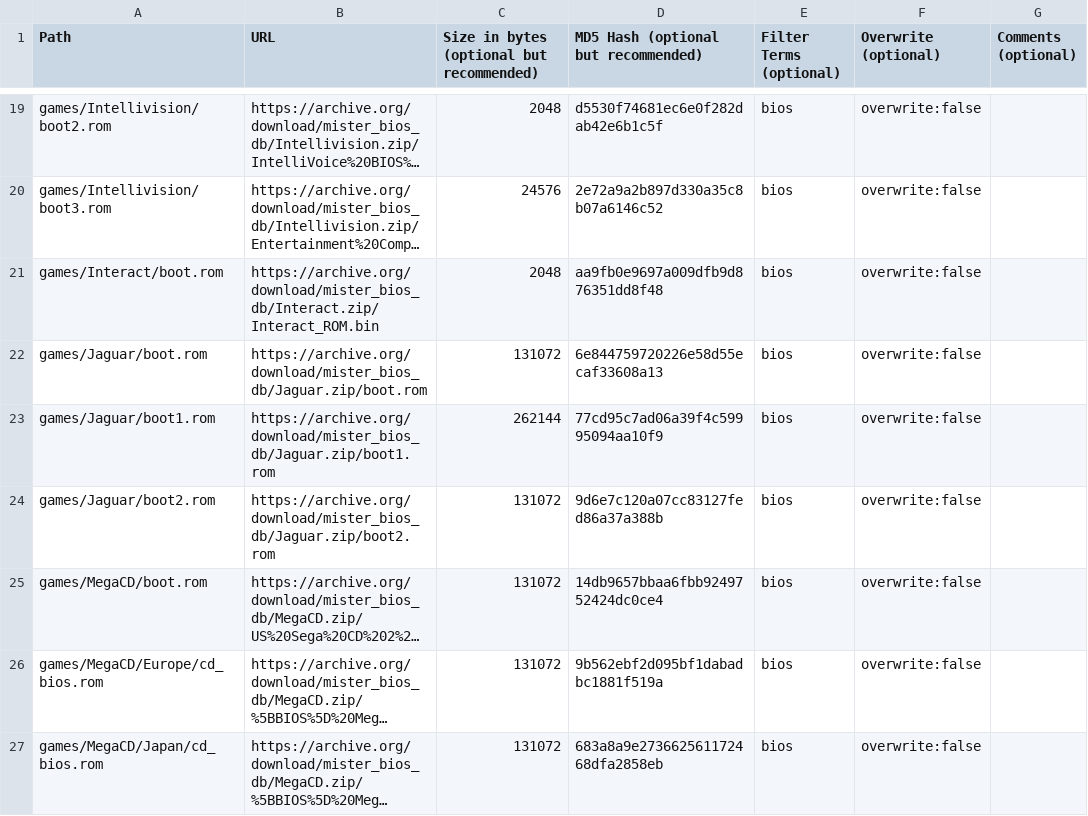
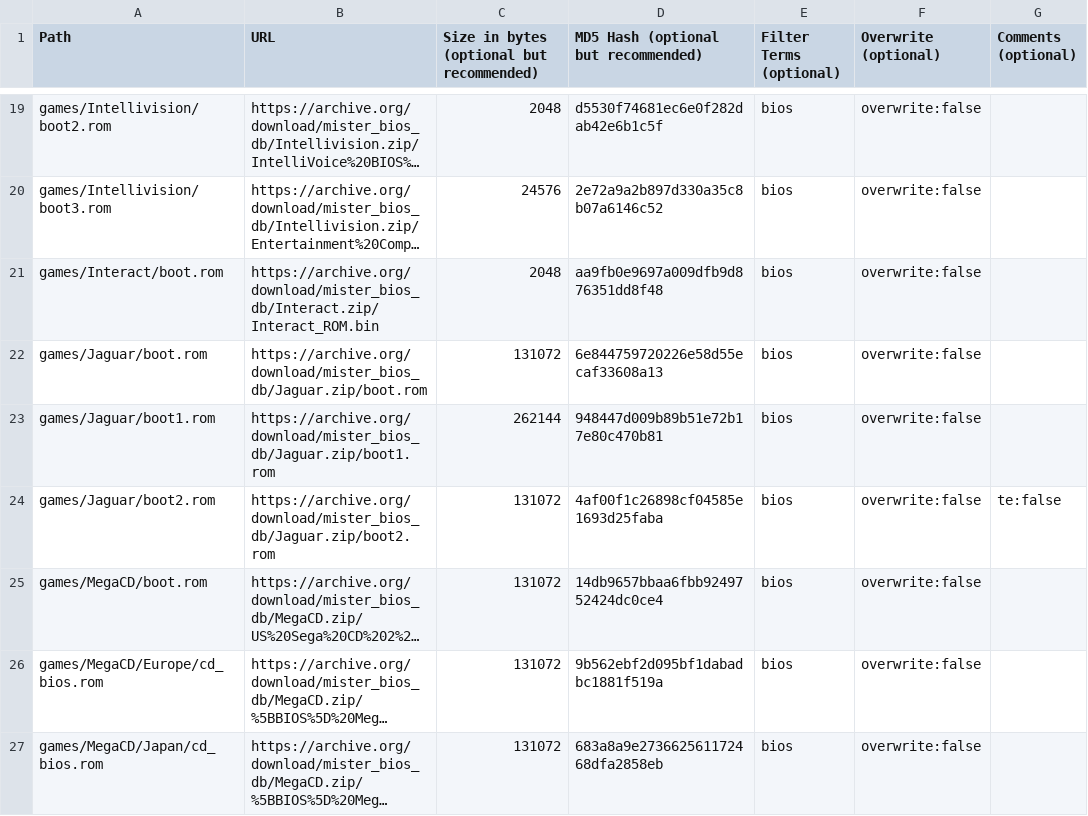
Before and after one commit to ajgowans/BiosDB_MiSTer, a CSV file: external_files.csv, drawn as a sheet; only a part is shown, gaps mark what is left out; long unchanged cells end in …; the diff names each change by its address in the sheet, - before the commit and + after, or states it on an @@ line.

Commit message:
Update external_files.csv

```diff
--- a/external_files.csv
+++ b/external_files.csv
-D23: 77cd95c7ad06a39f4c59995094aa10f9
+D23: 948447d009b89b51e72b17e80c470b81
-D24: 9d6e7c120a07cc83127fed86a37a388b
+D24: 4af00f1c26898cf04585e1693d25faba
-G24 (Comments (optional)): (empty)
+G24 (Comments (optional)): te:false
```
